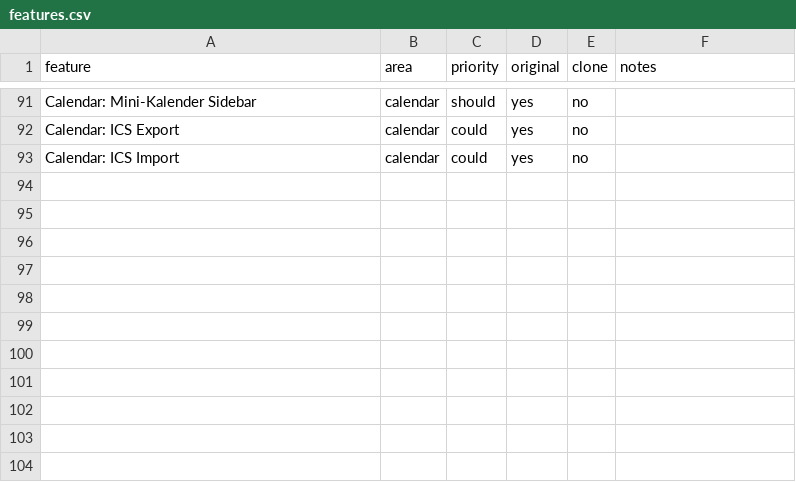
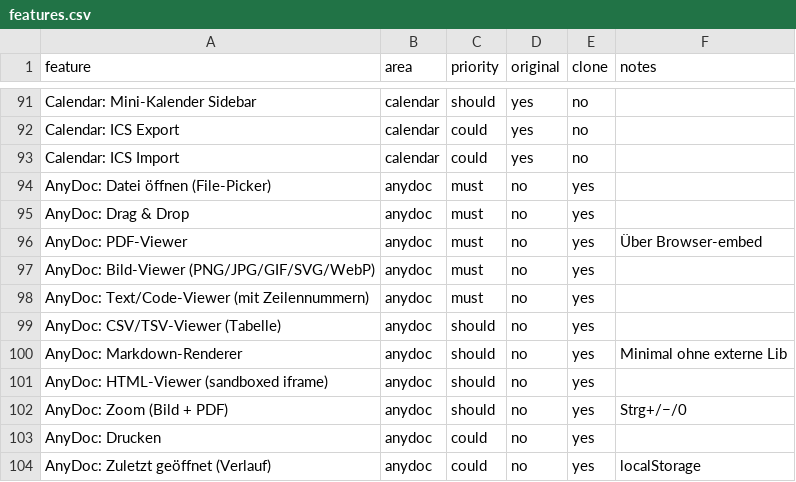
Before and after one commit to sunniboi/Jarvis-Office, a CSV file: replica/features.csv, drawn as a sheet; only a part is shown, gaps mark what is left out.

```diff
--- a/replica/features.csv
+++ b/replica/features.csv
@@ -93 +93,12 @@ Calendar: ICS Export,calendar,could,yes,no,
 Calendar: ICS Import,calendar,could,yes,no,
+AnyDoc: Datei öffnen (File-Picker),anydoc,must,no,yes,
+AnyDoc: Drag & Drop,anydoc,must,no,yes,
+AnyDoc: PDF-Viewer,anydoc,must,no,yes,Über Browser-embed
+AnyDoc: Bild-Viewer (PNG/JPG/GIF/SVG/WebP),anydoc,must,no,yes,
+AnyDoc: Text/Code-Viewer (mit Zeilennummern),anydoc,must,no,yes,
+AnyDoc: CSV/TSV-Viewer (Tabelle),anydoc,should,no,yes,
+AnyDoc: Markdown-Renderer,anydoc,should,no,yes,Minimal ohne externe Lib
+AnyDoc: HTML-Viewer (sandboxed iframe),anydoc,should,no,yes,
+AnyDoc: Zoom (Bild + PDF),anydoc,should,no,yes,Strg+/−/0
+AnyDoc: Drucken,anydoc,could,no,yes,
+AnyDoc: Zuletzt geöffnet (Verlauf),anydoc,could,no,yes,localStorage
```
Also changed, not shown: 4 other files.
